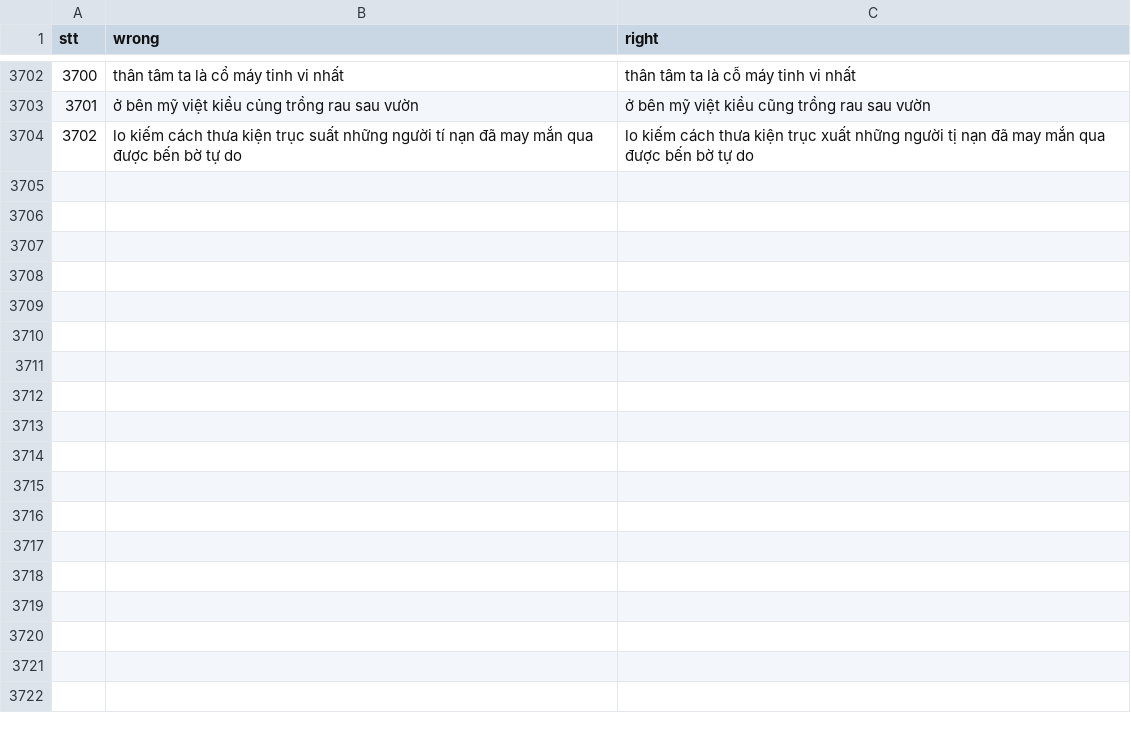
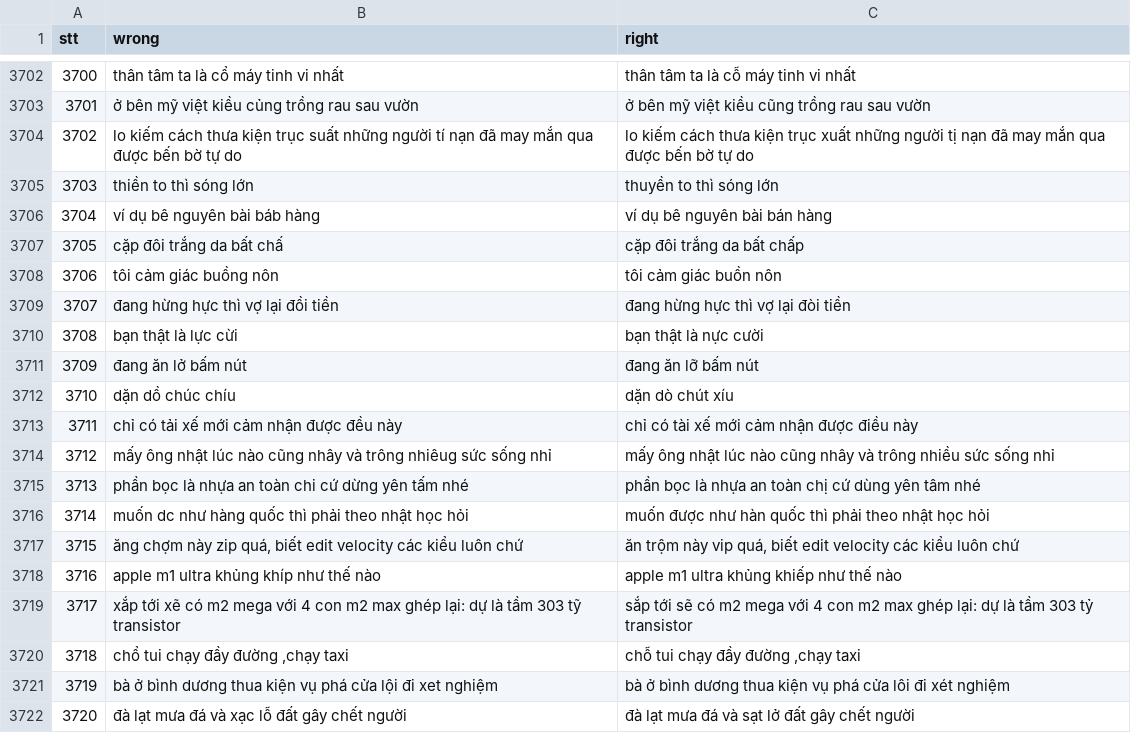
Before and after one commit to WhySchools/VMDS-vietnamese-misspell-dataset-from-Social-media, a CSV file: Dataset/dataset.csv, drawn as a sheet; only a part is shown, gaps mark what is left out.

Commit message:
Update 3721 entries

```diff
--- a/Dataset/dataset.csv
+++ b/Dataset/dataset.csv
@@ -3704 +3704,19 @@ stt,wrong,right
 3702,lo kiếm cách thưa kiện trục suất những người tí nạn đã may mắn qua được bến bờ tự do,lo kiếm cách thưa kiện trục xuất những người tị nạn đã may mắn qua được bến bờ tự do
+3703,thiền to thì sóng lớn,thuyền to thì sóng lớn
+3704,ví dụ bê nguyên bài báb hàng,ví dụ bê nguyên bài bán hàng
+3705,cặp đôi trắng da bất chấ,cặp đôi trắng da bất chấp
+3706,tôi cảm giác buồng nôn ,tôi cảm giác buồn nôn
+3707,đang hừng hực thì vợ lại đồi tiền,đang hừng hực thì vợ lại đòi tiền
+3708,bạn thật là lực cừi,bạn thật là nực cười
+3709,đang ăn lở bấm nút,đang ăn lỡ bấm nút
+3710,dặn dồ chúc chíu,dặn dò chút xíu
+3711,chỉ có tải xế mới cảm nhận được đều này,chỉ có tài xế mới cảm nhận được điều này
+3712,mấy ông nhật lúc nào cũng nhây và trông nhiêug sức sống nhỉ,mấy ông nhật lúc nào cũng nhây và trông nhiều sức sống nhỉ
+3713,phần bọc là nhựa an toàn chi cứ dừng yên tấm nhé ,phần bọc là nhựa an toàn chị cứ dùng yên tâm nhé
+3714,muốn dc như hàng quốc thì phải theo nhật học hỏi,muốn được như hàn quốc thì phải theo nhật học hỏi
+3715,"ăng chợm này zip quá, biết edit velocity các kiểu luôn chứ","ăn trộm này vip quá, biết edit velocity các kiểu luôn chứ"
+3716,apple m1 ultra khủng khíp như thế nào,apple m1 ultra khủng khiếp như thế nào
+3717,xắp tới xẽ có m2 mega với 4 con m2 max ghép lại: dự là tầm 303 tỹ transistor,sắp tới sẽ có m2 mega với 4 con m2 max ghép lại: dự là tầm 303 tỷ transistor
+3718,"chổ tui chạy đầy đường ,chạy taxi","chỗ tui chạy đầy đường ,chạy taxi"
+3719,bà ở bình dương thua kiện vụ phá cửa lội đi xet nghiệm,bà ở bình dương thua kiện vụ phá cửa lôi đi xét nghiệm
+3720,đà lạt mưa đá và xạc lỗ đất gây chết người,đà lạt mưa đá và sạt lở đất gây chết người
```
